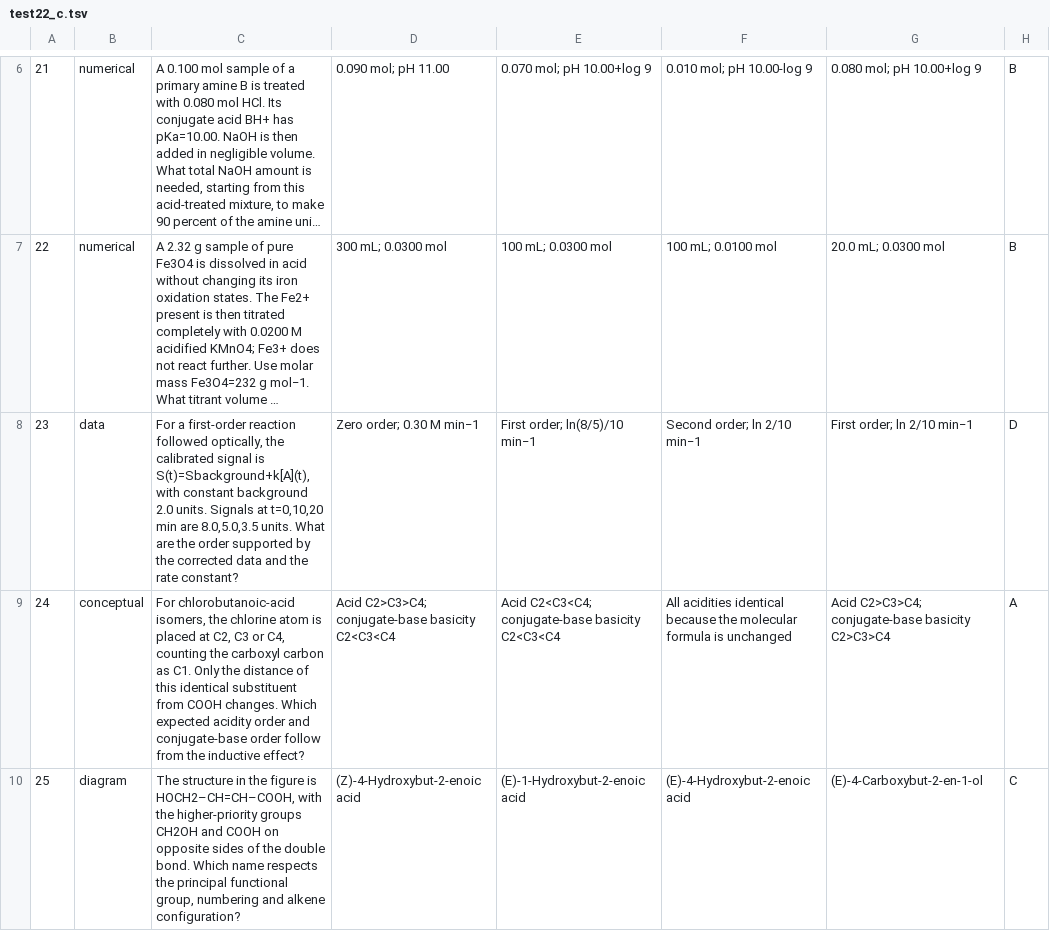
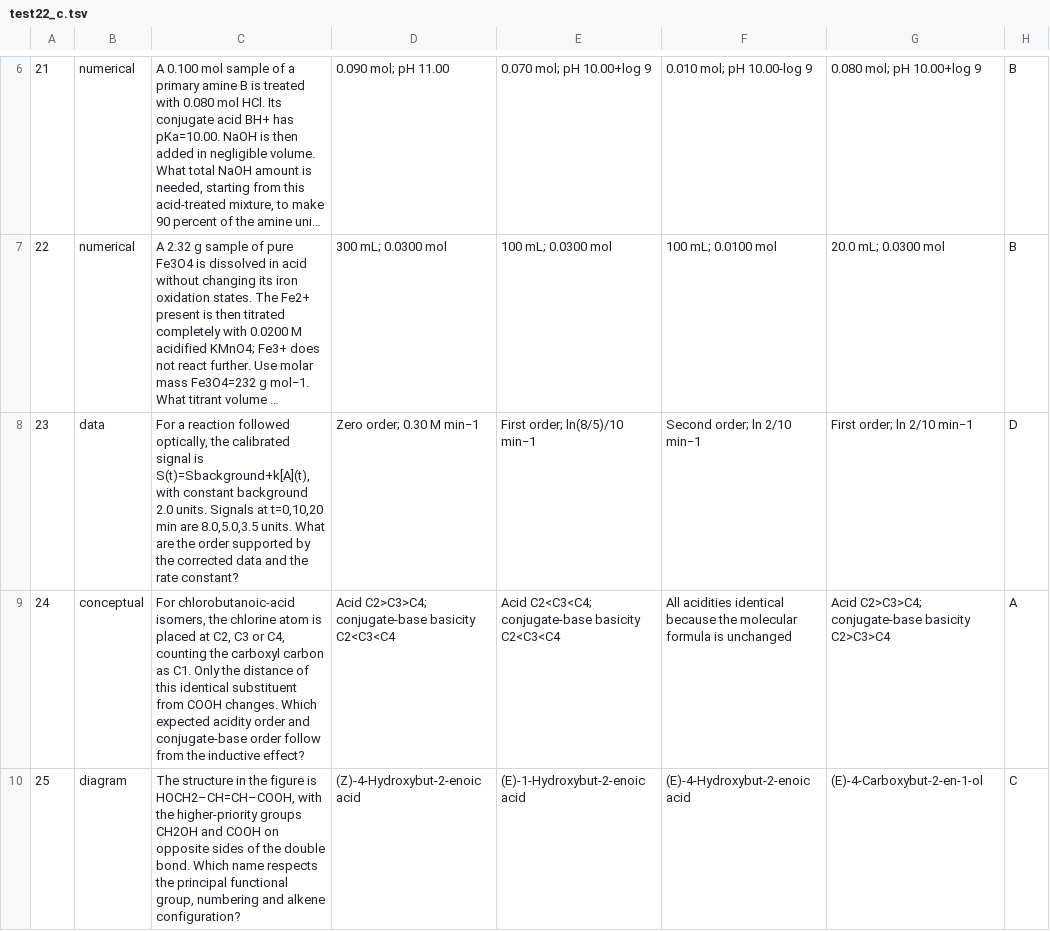
Before and after one commit to Avenger2007/Mock-Questions, a TSV file: IISER/authoring/test22_c.tsv, drawn as a sheet; only a part is shown, gaps mark what is left out; long unchanged cells end in …; the diff names each change by its address in the sheet, - before the commit and + after, or states it on an @@ line.

```diff
--- a/IISER/authoring/test22_c.tsv
+++ b/IISER/authoring/test22_c.tsv
-C8: For a first-order reaction followed…
+C8: For a reaction followed…
```
Also changed, not shown: docs/blueprints/iat_25_test_slots.tsv, 25 other files.
